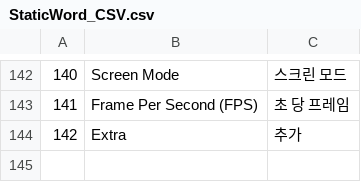
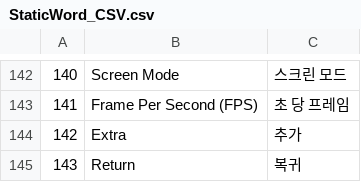
Before and after one commit to VeryMalangCow/RemnantVael, a CSV file: Assets/Resources/CSV/Static/StaticWord_CSV.csv, drawn as a sheet; only a part is shown, gaps mark what is left out; the diff names each change by its address in the sheet, - before the commit and + after, or states it on an @@ line.

```diff
--- a/Assets/Resources/CSV/Static/StaticWord_CSV.csv
+++ b/Assets/Resources/CSV/Static/StaticWord_CSV.csv
+row 145: 143 | Return | 복귀
```
Also changed, not shown: Assets/Resources/CSV/Dialogue/DialogueElement_Kor_CSV.csv, 20 other files.
